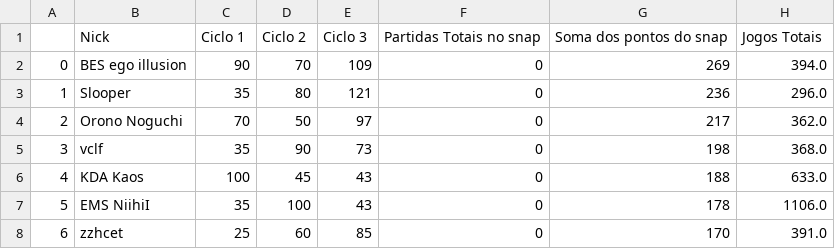
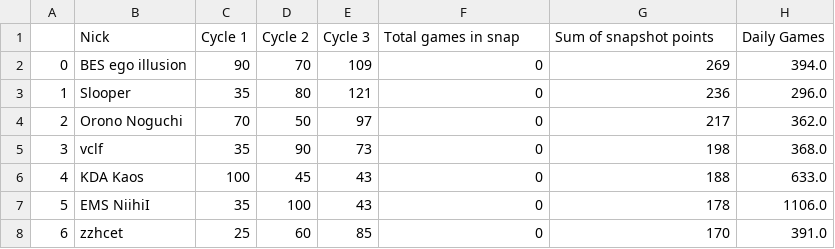
Before and after one commit to arthurslins/tft_region_analitycs, a CSV file: snap3.3.csv, drawn as a sheet; only a part is shown; removed rows and columns are numbered as before the commit, all else as after; the diff names each change by its address in the sheet, - before the commit and + after, or states it on an @@ line.

Commit message:
Update snap3.3.csv

```diff
--- a/snap3.3.csv
+++ b/snap3.3.csv
-row 1:  | Nick | Ciclo 1 | Ciclo 2 | Ciclo 3 | Partidas Totais no snap | Soma dos pontos do snap | Jogos Totais
+row 1:  | Nick | Cycle 1 | Cycle 2 | Cycle 3 | Total games in snap | Sum of snapshot points | Daily Games
```
